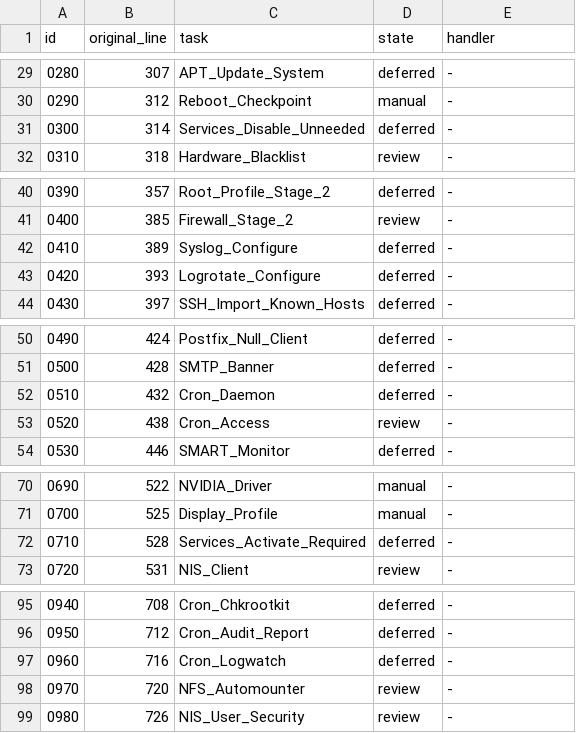
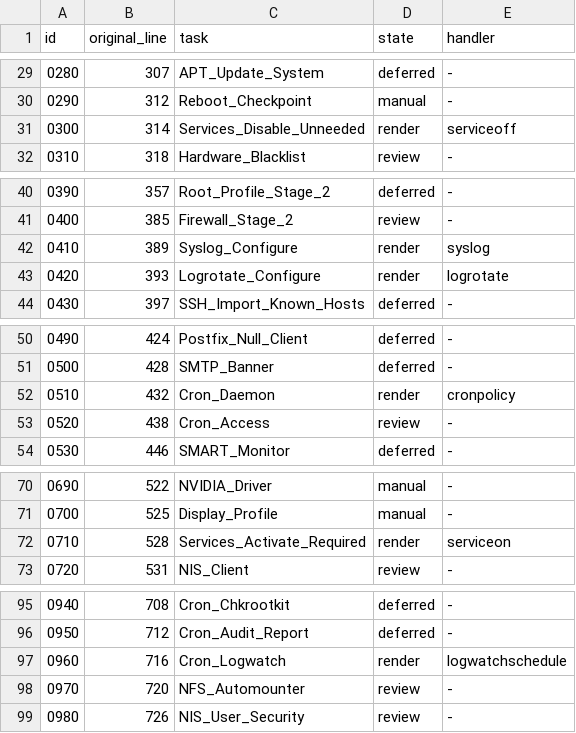
Before and after one commit to Robin-Goerlach/Automating_Unix_SysAdmin, a TSV file: install/debian-client/checklist.tsv, drawn as a sheet; only a part is shown, gaps mark what is left out.

Commit message:
feat: stage grouped Debian core service and logging policies

```diff
--- a/install/debian-client/checklist.tsv
+++ b/install/debian-client/checklist.tsv
@@ -30,3 +30,3 @@ id	original_line	task	state	handler
 0290	312	Reboot_Checkpoint	manual	-
-0300	314	Services_Disable_Unneeded	deferred	-
+0300	314	Services_Disable_Unneeded	render	serviceoff
 0310	318	Hardware_Blacklist	review	-
@@ -41,4 +41,4 @@ id	original_line	task	state	handler
 0400	385	Firewall_Stage_2	review	-
-0410	389	Syslog_Configure	deferred	-
-0420	393	Logrotate_Configure	deferred	-
+0410	389	Syslog_Configure	render	syslog
+0420	393	Logrotate_Configure	render	logrotate
 0430	397	SSH_Import_Known_Hosts	deferred	-
@@ -51,3 +51,3 @@ id	original_line	task	state	handler
 0500	428	SMTP_Banner	deferred	-
-0510	432	Cron_Daemon	deferred	-
+0510	432	Cron_Daemon	render	cronpolicy
 0520	438	Cron_Access	review	-
@@ -71,3 +71,3 @@ id	original_line	task	state	handler
 0700	525	Display_Profile	manual	-
-0710	528	Services_Activate_Required	deferred	-
+0710	528	Services_Activate_Required	render	serviceon
 0720	531	NIS_Client	review	-
@@ -96,3 +96,3 @@ id	original_line	task	state	handler
 0950	712	Cron_Audit_Report	deferred	-
-0960	716	Cron_Logwatch	deferred	-
+0960	716	Cron_Logwatch	render	logwatchschedule
 0970	720	NFS_Automounter	review	-
```
Also changed, not shown: install/debian-client/dependencies.tsv, 17 other files.
